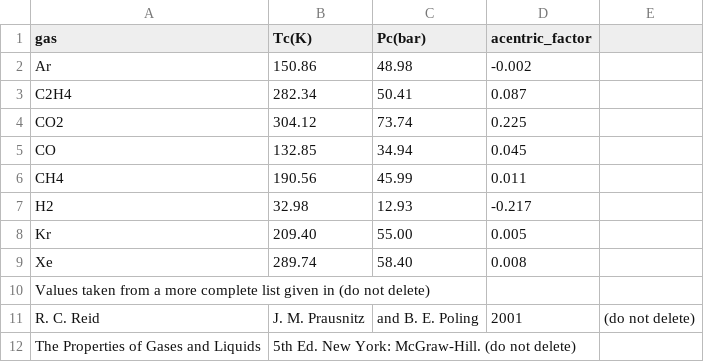
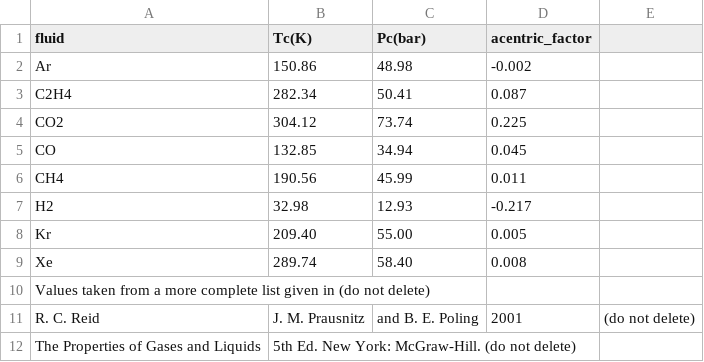
Before and after one commit to SimonEnsemble/PorousMaterials.jl, a CSV file: data/PengRobinson_fluid_props.csv (was data/PengRobinsonGasProps.csv), drawn as a sheet.

Commit message:
Renaming files and variables to incorporate fluid, testing

```diff
--- a/data/PengRobinsonGasProps.csv
+++ b/data/PengRobinson_fluid_props.csv
@@ -1,2 +1,2 @@
-gas,Tc(K),Pc(bar),acentric_factor
+fluid,Tc(K),Pc(bar),acentric_factor
 Ar,150.86,48.98,-0.002
```
Also changed, not shown: 1 other file.
